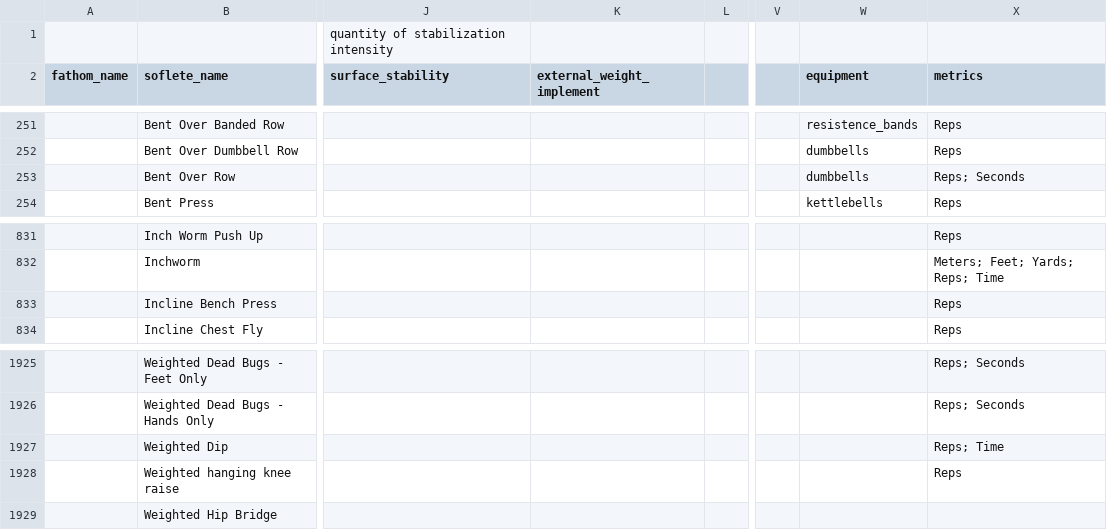
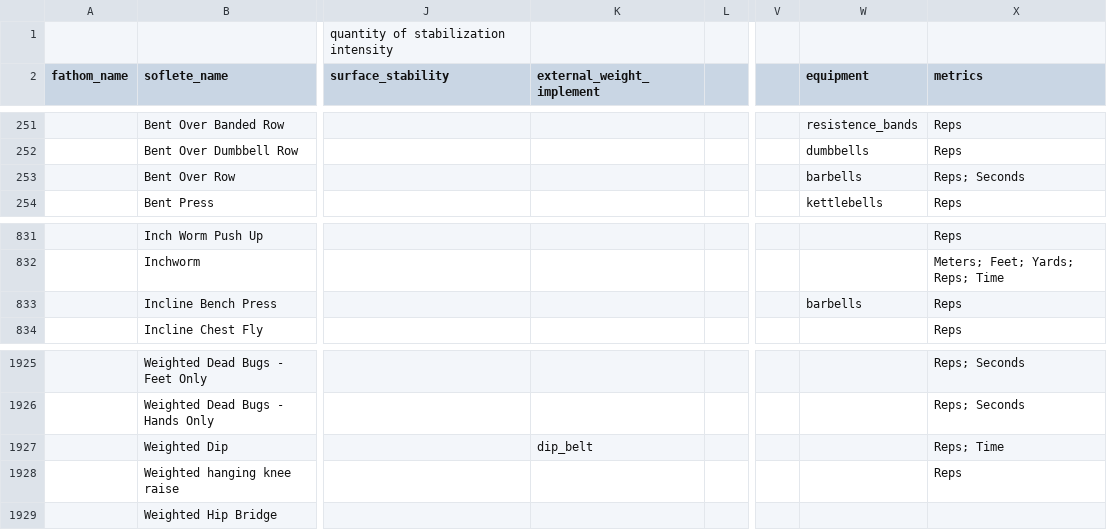
Before and after one commit to biometrixtech/plans, a CSV file: database/movement_library_soflete.csv, drawn as a sheet; only a part is shown, gaps mark what is left out; the diff names each change by its address in the sheet, - before the commit and + after, or states it on an @@ line.

Commit message:
data cleanup for soflete

```diff
--- a/database/movement_library_soflete.csv
+++ b/database/movement_library_soflete.csv
-W253 (equipment): dumbbells
+W253 (equipment): barbells
-W833 (equipment): (empty)
+W833 (equipment): barbells
-K1927 (external_weight_implement): (empty)
+K1927 (external_weight_implement): dip_belt
```
Also changed, not shown: 2 other files.
